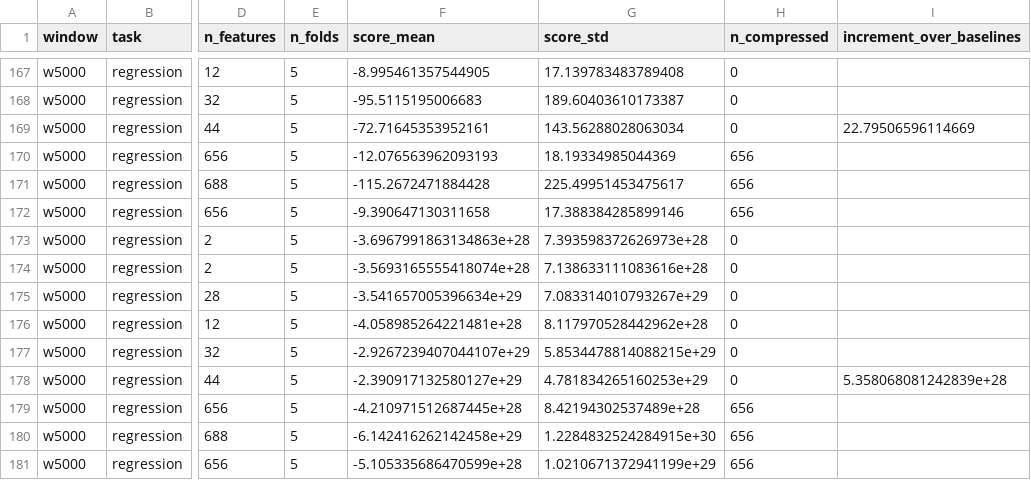
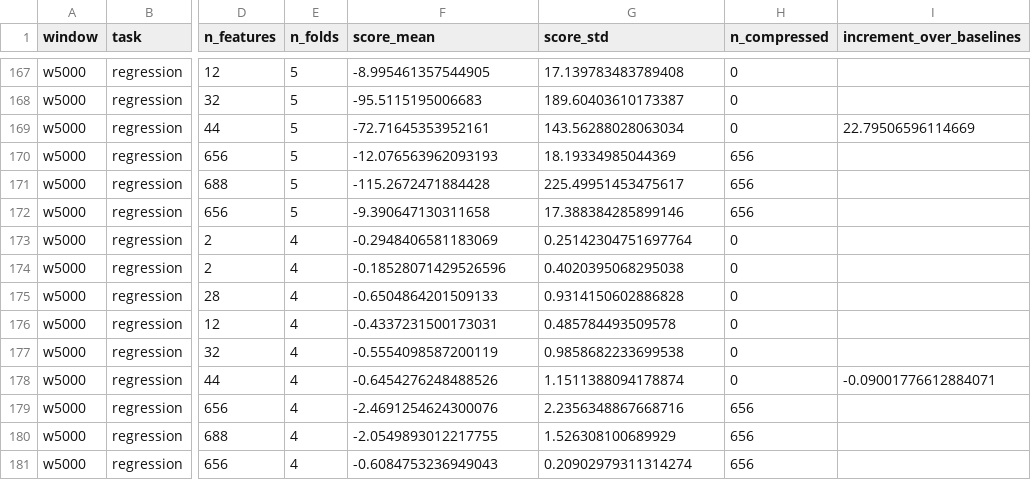
Before and after one commit to omar-chishti/grokking-tda, a CSV file: results/processed/thesis/vector_head_to_head.csv, drawn as a sheet; only a part is shown, gaps mark what is left out; the diff covers the shown part only; the diff names each change by its address in the sheet, - before the commit and + after, or states it on an @@ line.

Commit message:
winsorise each fold from the unclipped target; skip a fold with no variance to score

```diff
--- a/results/processed/thesis/vector_head_to_head.csv
+++ b/results/processed/thesis/vector_head_to_head.csv
-E173:E181 (n_folds): 5
+E173:E181 (n_folds): 4
-F173 (score_mean): -3.6967991863134863e+28
+F173 (score_mean): -0.2948406581183069
-G173 (score_std): 7.393598372626973e+28
+G173 (score_std): 0.25142304751697764
-F174 (score_mean): -3.5693165555418074e+28
+F174 (score_mean): -0.18528071429526596
-G174 (score_std): 7.138633111083616e+28
+G174 (score_std): 0.4020395068295038
-F175 (score_mean): -3.541657005396634e+29
+F175 (score_mean): -0.6504864201509133
-G175 (score_std): 7.083314010793267e+29
+G175 (score_std): 0.9314150602886828
-F176 (score_mean): -4.058985264221481e+28
+F176 (score_mean): -0.4337231500173031
-G176 (score_std): 8.117970528442962e+28
+G176 (score_std): 0.485784493509578
-F177 (score_mean): -2.9267239407044107e+29
+F177 (score_mean): -0.5554098587200119
-G177 (score_std): 5.8534478814088215e+29
+G177 (score_std): 0.9858682233699538
-F178 (score_mean): -2.390917132580127e+29
+F178 (score_mean): -0.6454276248488526
-G178 (score_std): 4.781834265160253e+29
+G178 (score_std): 1.1511388094178874
-I178 (increment_over_baselines): 5.358068081242839e+28
+I178 (increment_over_baselines): -0.09001776612884071
-F179 (score_mean): -4.210971512687445e+28
+F179 (score_mean): -2.4691254624300076
-G179 (score_std): 8.42194302537489e+28
+G179 (score_std): 2.2356348867668716
-F180 (score_mean): -6.142416262142458e+29
+F180 (score_mean): -2.0549893012217755
-G180 (score_std): 1.2284832524284915e+30
+G180 (score_std): 1.526308100689929
-F181 (score_mean): -5.105335686470599e+28
+F181 (score_mean): -0.6084753236949043
-G181 (score_std): 1.0210671372941199e+29
+G181 (score_std): 0.20902979311314274
```
Also changed, not shown: 76 edited cells elsewhere in this file, results/processed/thesis/head_to_head.csv, 3 other files.
